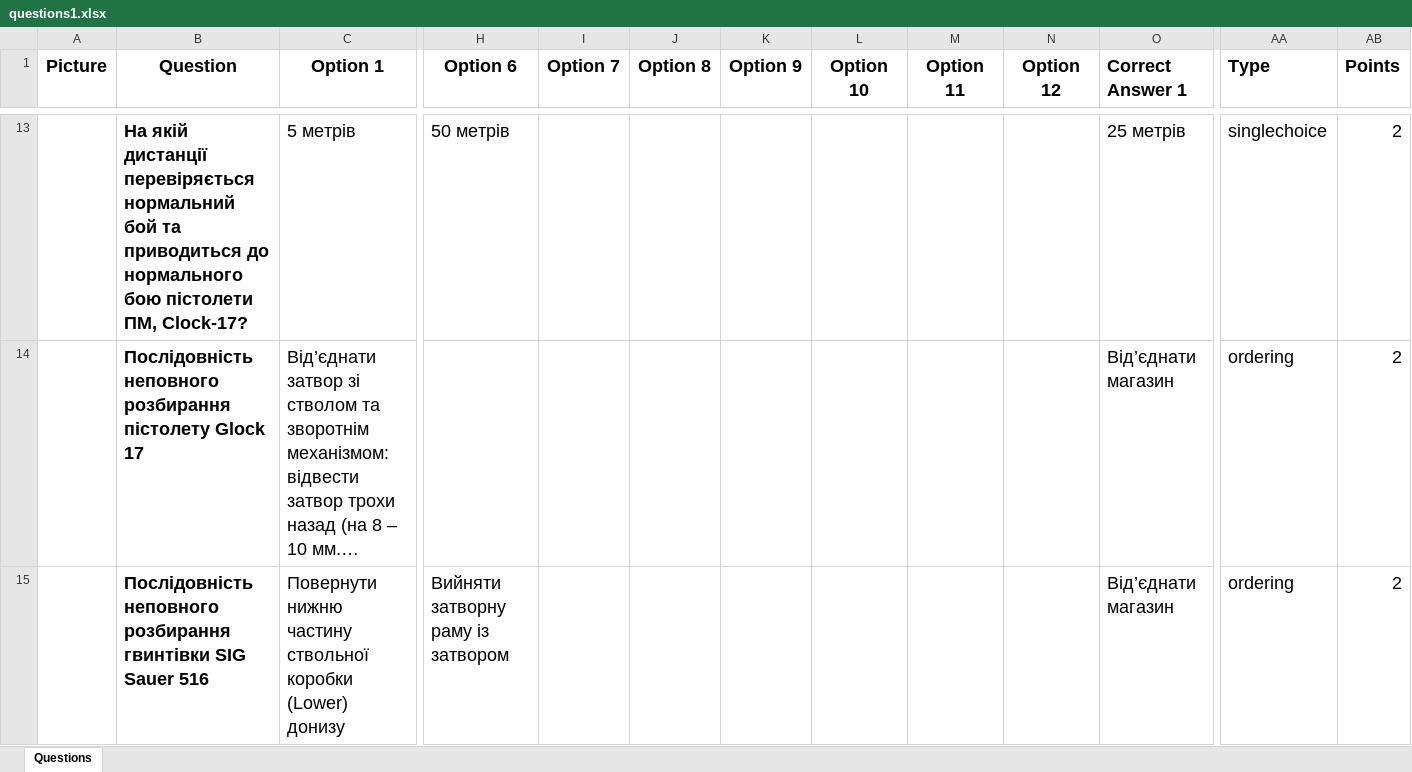
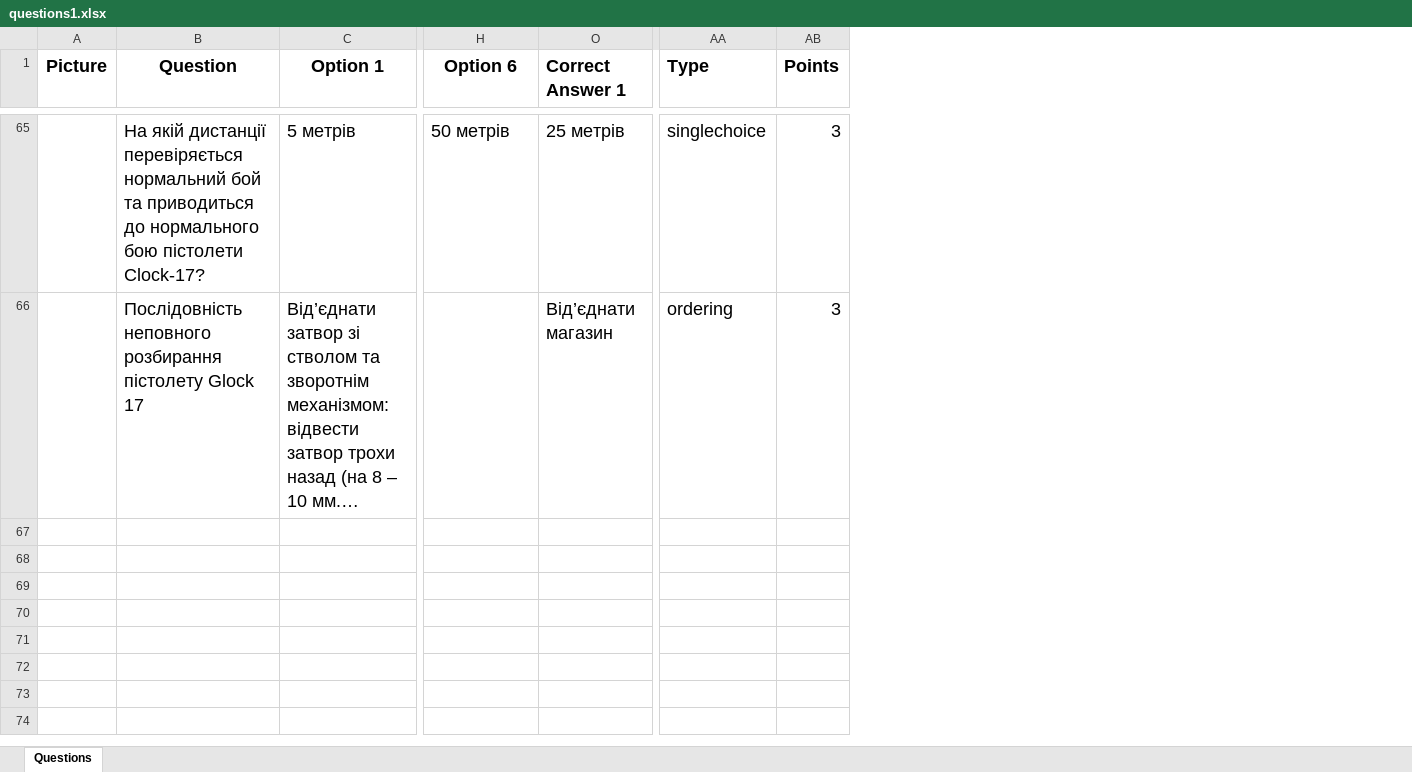
Before and after one commit to alphacentertest/alphatesting, an Excel workbook: questions1.xlsx, sheet Questions, drawn as a sheet; only a part is shown, gaps mark what is left out; long unchanged cells end in …; values as stored, in another font and other column widths than the file's, no borders; removed rows and columns are numbered as before the commit, all else as after; rows hold the shown columns only; the diff covers the shown part only; the diff names each change by its address in the sheet, - before the commit and + after, or states it on an @@ line.

```diff
--- a/questions1.xlsx (sheet Questions)
+++ b/questions1.xlsx (sheet Questions)
@@ column I (Option 7) hidden, empty @@
@@ column J (Option 8) hidden, empty @@
@@ column K (Option 9) hidden, empty @@
@@ column L (Option 10) hidden, empty @@
@@ column M (Option 11) hidden, empty @@
@@ column N (Option 12) hidden, empty @@
-B65 (Question): …бою пістолети ПМ, Clock-17?
+B65 (Question): …бою пістолети Clock-17?
-B65:B66 bold: on
+B65:B66 bold: off
-AB65:AB66 (Points): 2
+AB65:AB66 (Points): 3
-row 15:  | Послідовність неповного розбирання гвинтівки SIG Sauer 516 | Повернути нижню частину ствольної коробки (Lower) донизу | Вийняти затворну раму із затвором |  |  |  |  |  |  | Від’єднати магазин | ordering | 2
```
Also changed, not shown: 53 added rows, 3 removed rows, 2 edited cells and cell formats elsewhere in this sheet, 1 other file.
